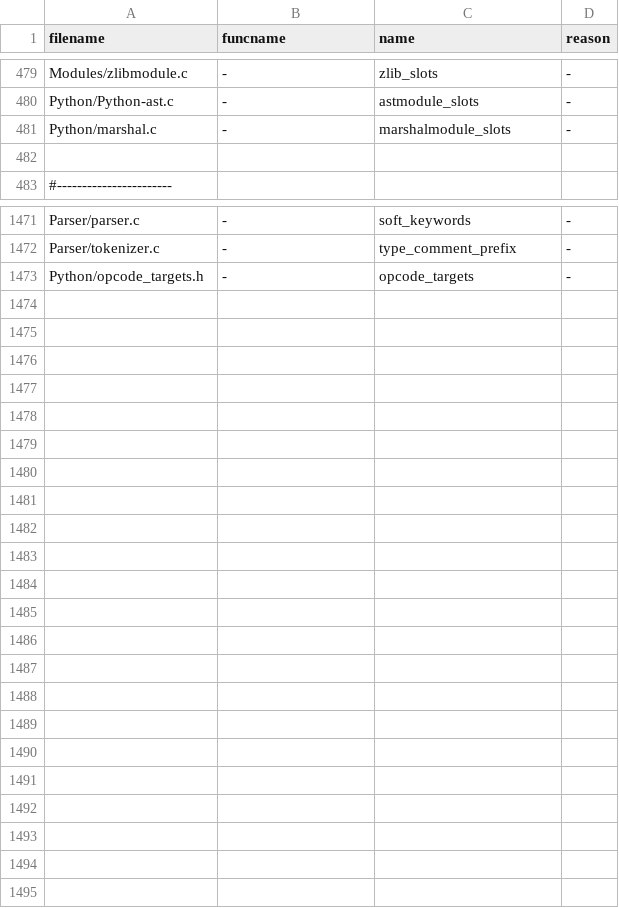
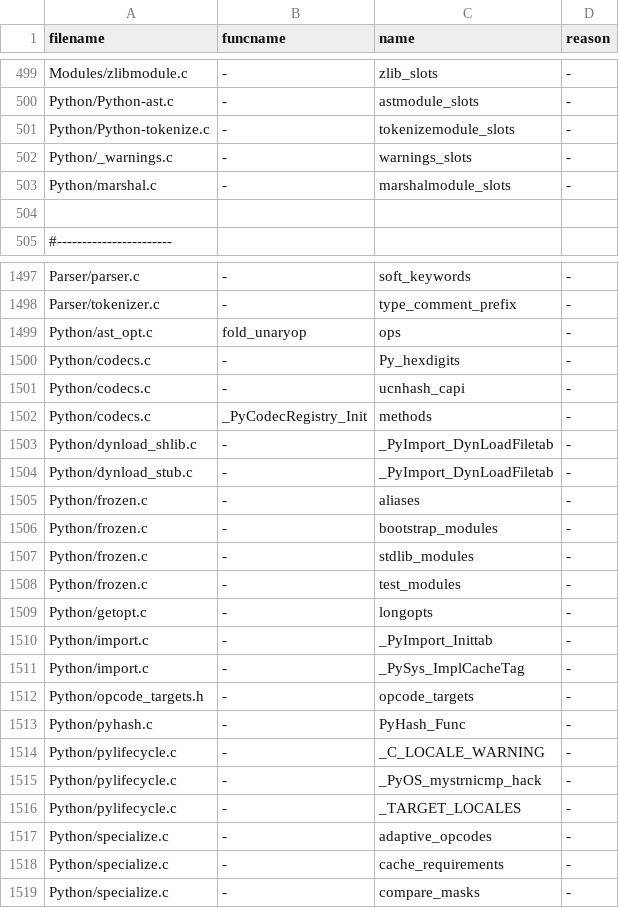
Before and after one commit to kitarefake/cpython, a TSV file: Tools/c-analyzer/cpython/ignored.tsv, drawn as a sheet; only a part is shown, gaps mark what is left out; the diff covers the shown part only.

```diff
--- a/Tools/c-analyzer/cpython/ignored.tsv
+++ b/Tools/c-analyzer/cpython/ignored.tsv
@@ -480,2 +500,4 @@ Modules/zlibmodule.c	-	zlib_slots	-
 Python/Python-ast.c	-	astmodule_slots	-
+Python/Python-tokenize.c	-	tokenizemodule_slots	-
+Python/_warnings.c	-	warnings_slots	-
 Python/marshal.c	-	marshalmodule_slots	-
@@ -1472,2 +1498,22 @@ Parser/parser.c	-	soft_keywords	-
 Parser/tokenizer.c	-	type_comment_prefix	-
+Python/ast_opt.c	fold_unaryop	ops	-
+Python/codecs.c	-	Py_hexdigits	-
+Python/codecs.c	-	ucnhash_capi	-
+Python/codecs.c	_PyCodecRegistry_Init	methods	-
+Python/dynload_shlib.c	-	_PyImport_DynLoadFiletab	-
+Python/dynload_stub.c	-	_PyImport_DynLoadFiletab	-
+Python/frozen.c	-	aliases	-
+Python/frozen.c	-	bootstrap_modules	-
+Python/frozen.c	-	stdlib_modules	-
+Python/frozen.c	-	test_modules	-
+Python/getopt.c	-	longopts	-
+Python/import.c	-	_PyImport_Inittab	-
+Python/import.c	-	_PySys_ImplCacheTag	-
 Python/opcode_targets.h	-	opcode_targets	-
+Python/pyhash.c	-	PyHash_Func	-
+Python/pylifecycle.c	-	_C_LOCALE_WARNING	-
+Python/pylifecycle.c	-	_PyOS_mystrnicmp_hack	-
+Python/pylifecycle.c	-	_TARGET_LOCALES	-
+Python/specialize.c	-	adaptive_opcodes	-
+Python/specialize.c	-	cache_requirements	-
+Python/specialize.c	-	compare_masks	-
```
Also changed, not shown: 24 added rows elsewhere in this file, Tools/c-analyzer/cpython/globals-to-fix.tsv, 3 other files.
